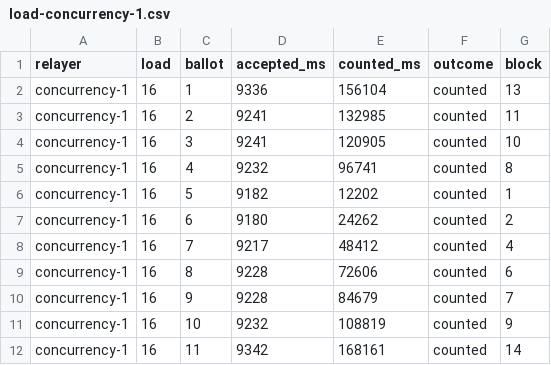
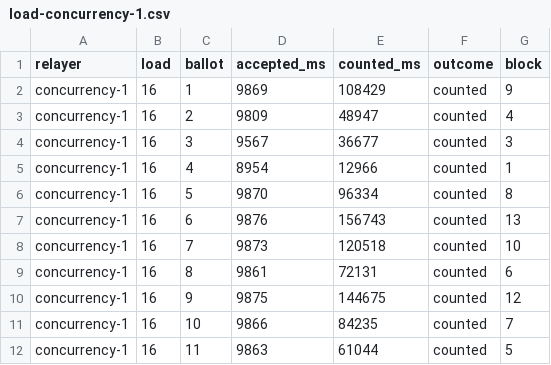
Before and after one commit to Chaitanya-Keyal/decentralized-voting-system, a CSV file: bench/results/load-concurrency-1.csv, drawn as a sheet; only a part is shown; the diff covers the shown part only.

```diff
--- a/bench/results/load-concurrency-1.csv
+++ b/bench/results/load-concurrency-1.csv
@@ -1,12 +1,12 @@
 relayer,load,ballot,accepted_ms,counted_ms,outcome,block
-concurrency-1,16,1,9336,156104,counted,13
-concurrency-1,16,2,9241,132985,counted,11
-concurrency-1,16,3,9241,120905,counted,10
-concurrency-1,16,4,9232,96741,counted,8
-concurrency-1,16,5,9182,12202,counted,1
-concurrency-1,16,6,9180,24262,counted,2
-concurrency-1,16,7,9217,48412,counted,4
-concurrency-1,16,8,9228,72606,counted,6
-concurrency-1,16,9,9228,84679,counted,7
-concurrency-1,16,10,9232,108819,counted,9
-concurrency-1,16,11,9342,168161,counted,14
+concurrency-1,16,1,9869,108429,counted,9
+concurrency-1,16,2,9809,48947,counted,4
+concurrency-1,16,3,9567,36677,counted,3
+concurrency-1,16,4,8954,12966,counted,1
+concurrency-1,16,5,9870,96334,counted,8
+concurrency-1,16,6,9876,156743,counted,13
+concurrency-1,16,7,9873,120518,counted,10
+concurrency-1,16,8,9861,72131,counted,6
+concurrency-1,16,9,9875,144675,counted,12
+concurrency-1,16,10,9866,84235,counted,7
+concurrency-1,16,11,9863,61044,counted,5
```
Also changed, not shown: 15 edited cells elsewhere in this file, 19 other files.
